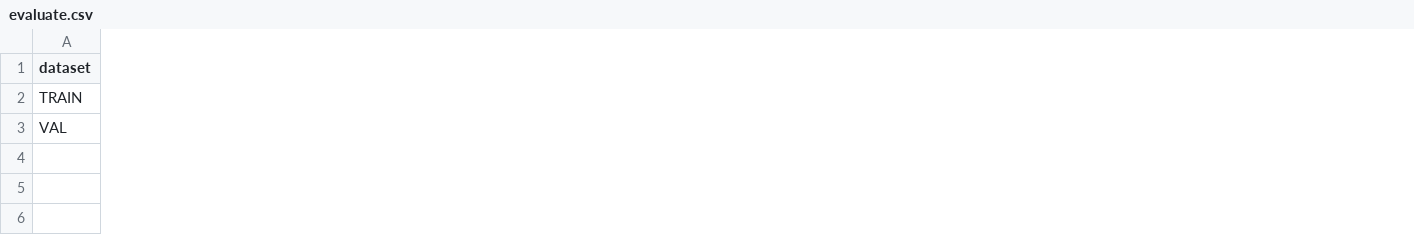
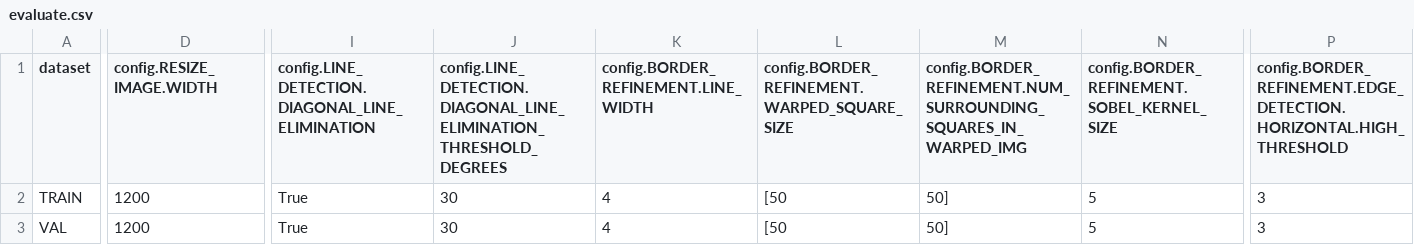
Before and after one commit to georg-wolflein/chesscog, a CSV file: results/corner_detection/evaluate.csv, drawn as a sheet; only a part is shown, gaps mark what is left out; the diff covers the shown part only; the diff names each change by its address in the sheet, - before the commit and + after, or states it on an @@ line.

Commit message:
Recompute performance of corner detection

```diff
--- a/results/corner_detection/evaluate.csv
+++ b/results/corner_detection/evaluate.csv
+column D (config.RESIZE_IMAGE.WIDTH), rows 2-3: 1200 | 1200
+column I, rows 1-3: config.LINE_DETECTION.DIAGONAL_LINE_ELIMINATION | True | True
+column J, rows 1-3: config.LINE_DETECTION.DIAGONAL_LINE_ELIMINATION_THRESHOLD_DEGREES | 30 | 30
+column K, rows 1-3: config.BORDER_REFINEMENT.LINE_WIDTH | 4 | 4
+column L, rows 1-3: config.BORDER_REFINEMENT.WARPED_SQUARE_SIZE | [50 | [50
+column M, rows 1-3: config.BORDER_REFINEMENT.NUM_SURROUNDING_SQUARES_IN_WARPED_IMG | 50] | 50]
+column N, rows 1-3: config.BORDER_REFINEMENT.SOBEL_KERNEL_SIZE | 5 | 5
+column P, rows 1-3: config.BORDER_REFINEMENT.EDGE_DETECTION.HORIZONTAL.HIGH_THRESHOLD | 3 | 3
```
Also changed, not shown: 5 added columns and 8 edited cells elsewhere in this file.
